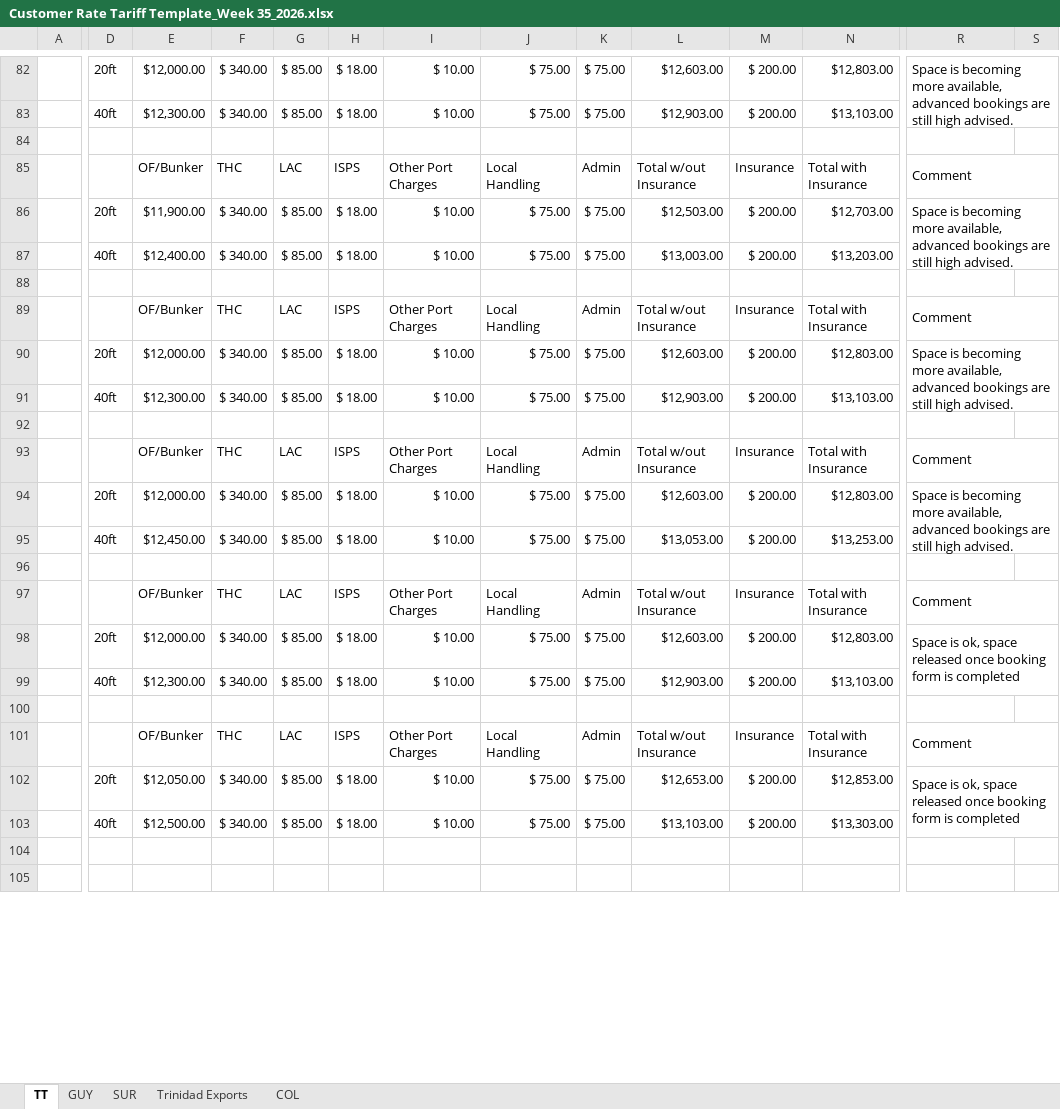
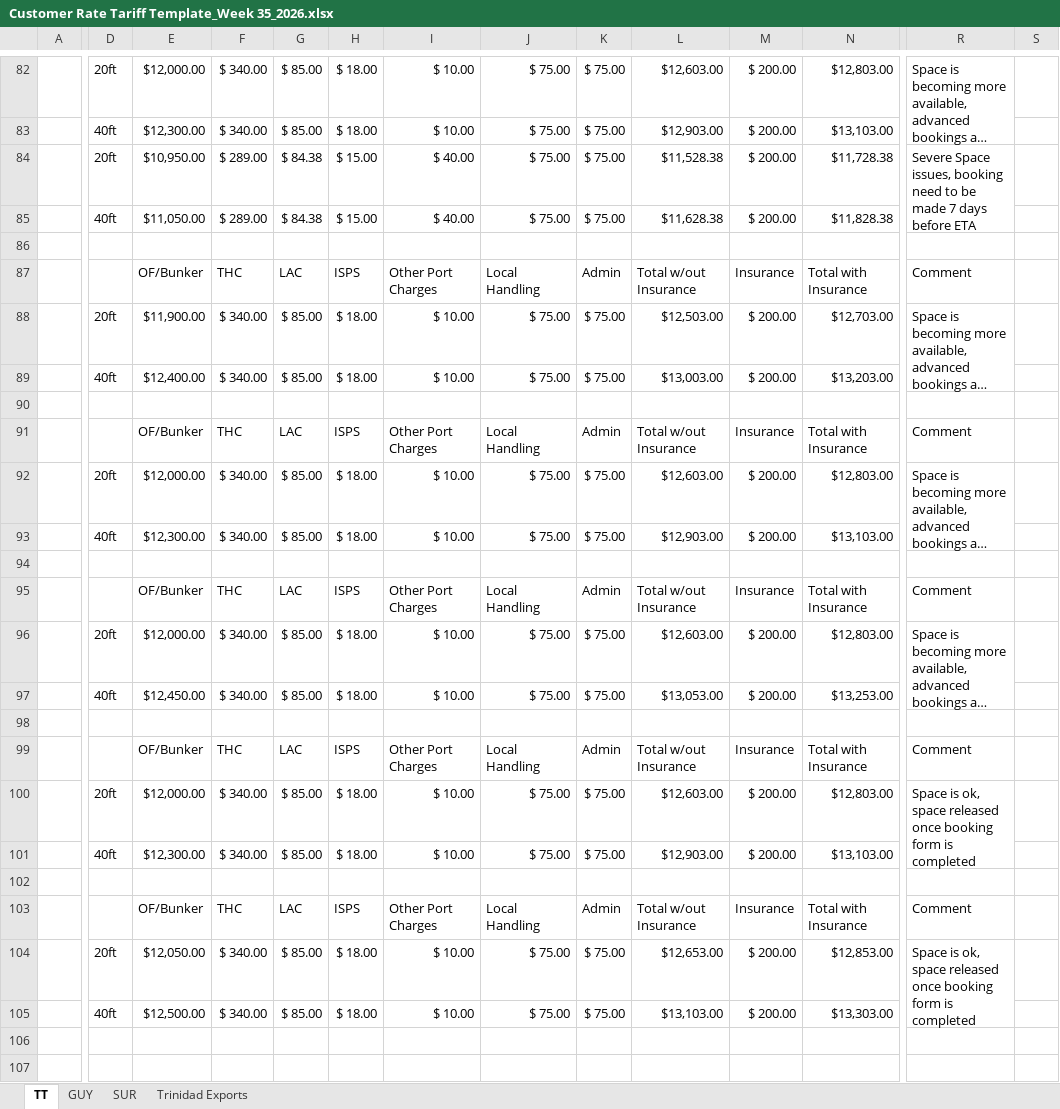
Before and after one commit to CubbyCargo/FCl-rates, an Excel workbook: Customer Rate Tariff Template_Week 35_2026.xlsx, sheet TT, drawn as a sheet; only a part is shown, gaps mark what is left out; long unchanged cells end in …; values as stored, in another font and other column widths than the file's, no cell formats; charts and pictures not drawn; 1 other sheet too large or unreadable and not compared; removed rows and columns are numbered as before the commit, all else as after; rows hold the shown columns only; the diff covers the shown part only; the diff names each change by its address in the sheet, - before the commit and + after, or states it on an @@ line.

```diff
--- a/Customer Rate Tariff Template_Week 35_2026.xlsx (sheet TT)
+++ b/Customer Rate Tariff Template_Week 35_2026.xlsx (sheet TT)
-sheet tab: COL
-R82:S83 merged
+R82:R83 merged
+row 84:  | 20ft | $10,950.00 | $ 289.00 | $ 84.38 | $ 15.00 | $ 40.00 | $ 75.00 | $ 75.00 | $11,528.38 | $ 200.00 | $11,728.38 | Severe Space issues, booking need to be made 7 days before ETA
+row 85:  | 40ft | $11,050.00 | $ 289.00 | $ 84.38 | $ 15.00 | $ 40.00 | $ 75.00 | $ 75.00 | $11,628.38 | $ 200.00 | $11,828.38
-R85:S85 merged
-R86:S87 merged
+R88:R89 merged
-R89:S89 merged
-R90:S91 merged
+R92:R93 merged
-R93:S93 merged
-R94:S95 merged
+R96:R97 merged
-R97:S97 merged
-R98:S99 merged
+R100:R101 merged
-R101:S101 merged
-R102:S103 merged
+R104:R105 merged
```
Also changed, not shown: 12 edited cells and merged cells elsewhere in this sheet, cell formats, hidden cells, charts or pictures.
